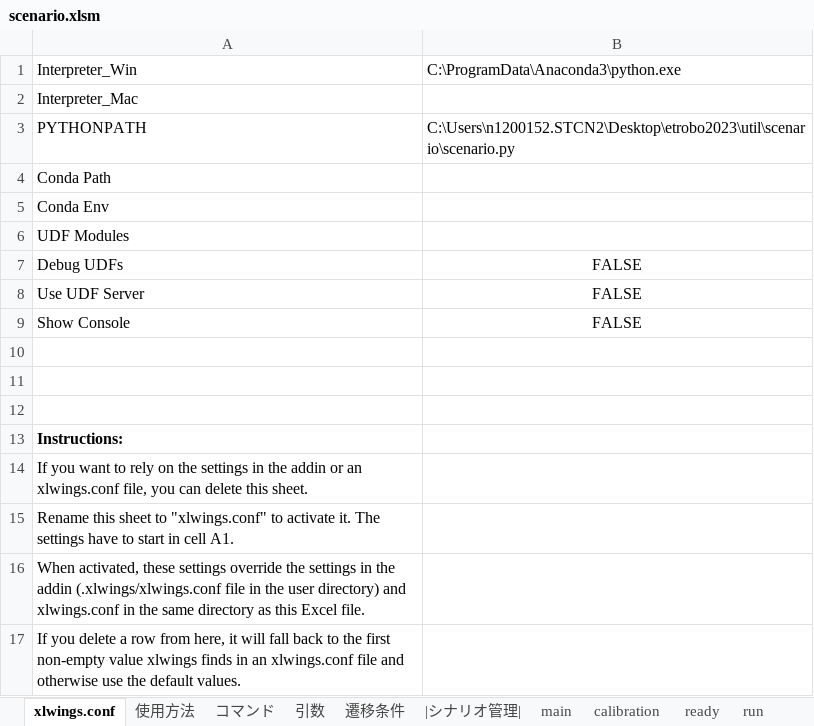
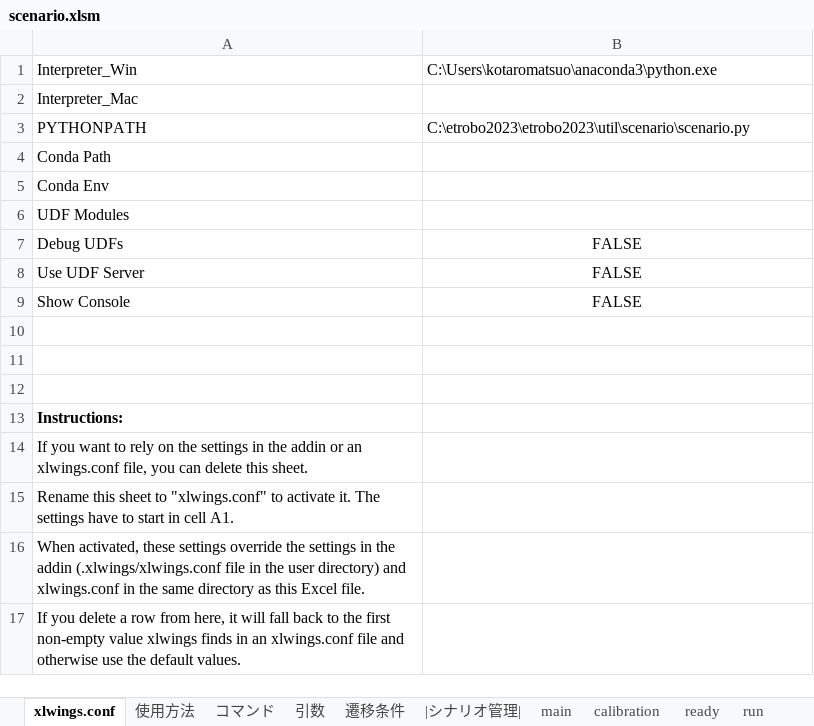
Before and after one commit to Black2856/etrobo2023, an Excel workbook: util/scenario/scenario.xlsm, sheet xlwings.conf, drawn as a sheet; values as stored, in another font and other column widths than the file's, no borders; the diff names each change by its address in the sheet, - before the commit and + after, or states it on an @@ line.

```diff
--- a/util/scenario/scenario.xlsm (sheet xlwings.conf)
+++ b/util/scenario/scenario.xlsm (sheet xlwings.conf)
-B1: C:\ProgramData\Anaconda3\python.exe
+B1: C:\Users\kotaromatsuo\anaconda3\python.exe
-B3: C:\Users\n1200152.STCN2\Desktop\etrobo2023\util\scenario\scenario.py
+B3: C:\etrobo2023\etrobo2023\util\scenario\scenario.py
```
Also changed, not shown: sheet main, 3 other files.
